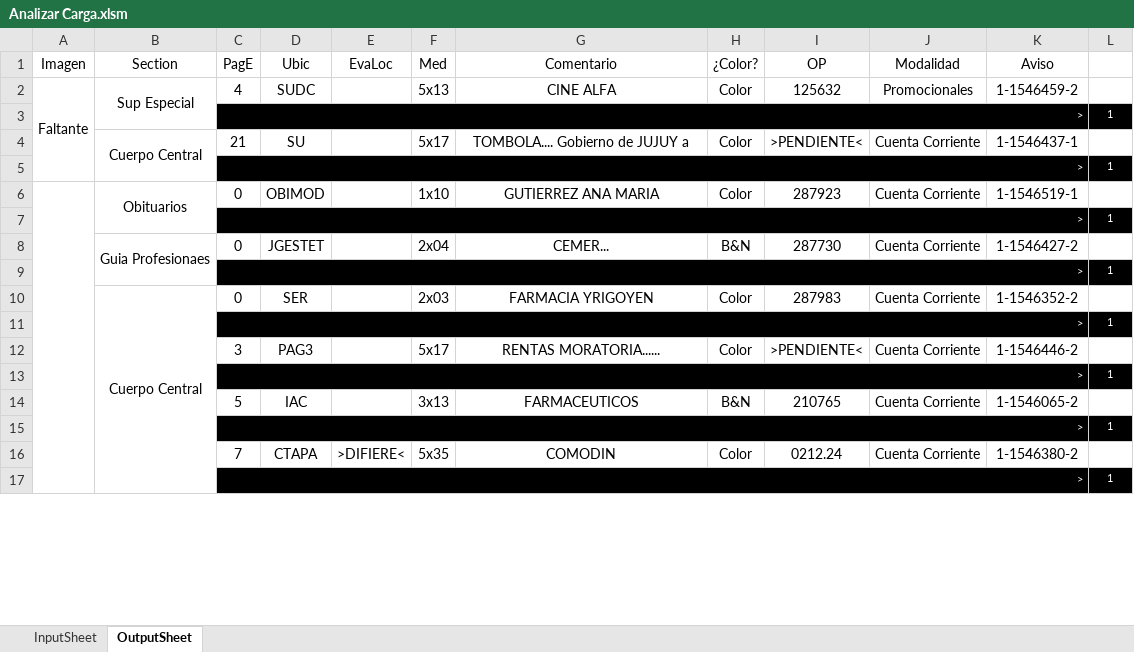
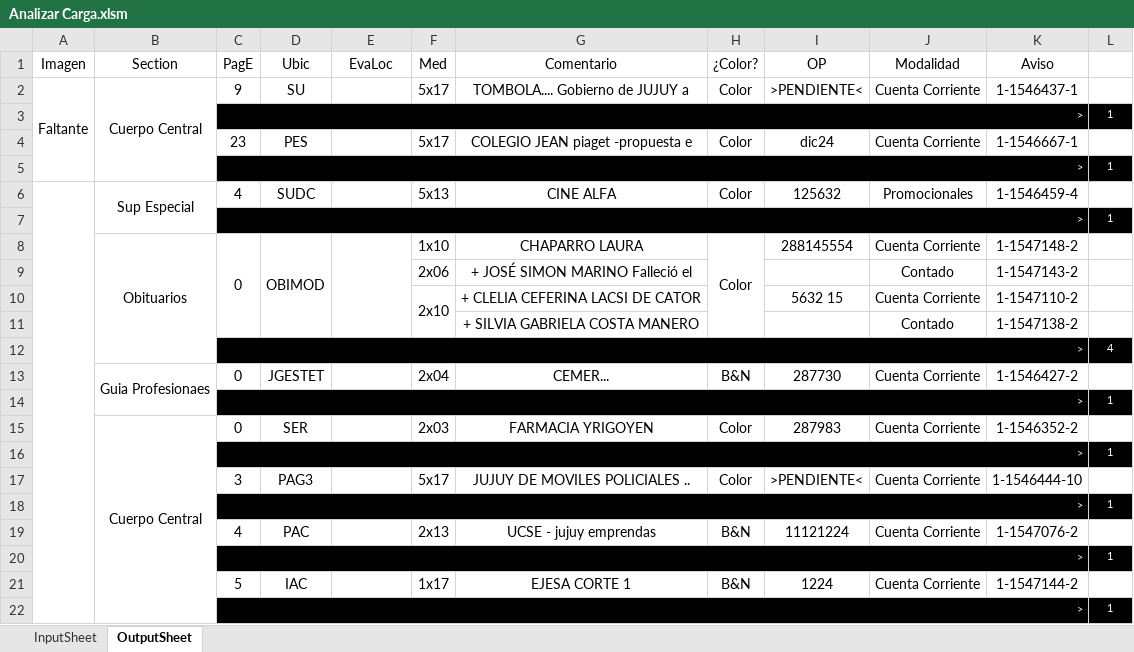
Before and after one commit to zherar7ordoya/xMSO-Excel, an Excel workbook: Analizar Carga.xlsm, sheet OutputSheet, drawn as a sheet; only a part is shown; values as stored, in another font and other column widths than the file's, no borders; conditional formats not drawn; removed rows and columns are numbered as before the commit, all else as after; the diff covers the shown part only; the diff names each change by its address in the sheet, - before the commit and + after, or states it on an @@ line.

Commit message:
Update Analizar Carga.xlsm

```diff
--- a/Analizar Carga.xlsm (sheet OutputSheet)
+++ b/Analizar Carga.xlsm (sheet OutputSheet)
-B2 (Section): Sup Especial
+B2 (Section): Cuerpo Central
-B2:B3 merged
+B2:B5 merged
-C2 (PagE): 4
+C2 (PagE): 9
-D2 (Ubic): SUDC
+D2 (Ubic): SU
-F2 (Med): 5x13
+F2 (Med): 5x17
-G2 (Comentario): CINE ALFA
+G2 (Comentario): TOMBOLA.... Gobierno de JUJUY a
-I2 (OP): 125632
+I2 (OP): >PENDIENTE<
-J2 (Modalidad): Promocionales
+J2 (Modalidad): Cuenta Corriente
-K2 (Aviso): 1-1546459-2
+K2 (Aviso): 1-1546437-1
-row 4:  | Cuerpo Central | 21 | SU |  | 5x17 | TOMBOLA.... Gobierno de JUJUY a | Color | >PENDIENTE< | Cuenta Corriente | 1-1546437-1 | 1
+row 4:  |  | 23 | PES |  | 5x17 | COLEGIO JEAN piaget -propuesta e | Color | dic24 | Cuenta Corriente | 1-1546667-1 | 1
-row 6:  | Obituarios | 0 | OBIMOD |  | 1x10 | GUTIERREZ ANA MARIA | Color | 287923 | Cuenta Corriente | 1-1546519-1 | 1
+row 6:  | Sup Especial | 4 | SUDC |  | 5x13 | CINE ALFA | Color | 125632 | Promocionales | 1-1546459-4 | 1
+row 8:  | Obituarios | 0 | OBIMOD |  | 1x10 | CHAPARRO LAURA | Color | 288145554 | Cuenta Corriente | 1-1547148-2 | 1
+row 9:  |  |  |  |  | 2x06 | + JOSÉ SIMON MARINO Falleció el |  |  | Contado | 1-1547143-2 | 1
+row 10:  |  |  |  |  | 2x10 | + CLELIA CEFERINA LACSI DE CATOR |  | 5632 15 | Cuenta Corriente | 1-1547110-2 | 1
+row 11:  |  |  |  |  |  | + SILVIA GABRIELA COSTA MANERO |  |  | Contado | 1-1547138-2 | 1
+row 12:  |  | > |  |  |  |  |  |  |  |  | 4
-G17 (Comentario): RENTAS MORATORIA......
+G17 (Comentario): JUJUY DE MOVILES POLICIALES ..
-K17 (Aviso): 1-1546446-2
+K17 (Aviso): 1-1546444-10
-row 14:  |  | 5 | IAC |  | 3x13 | FARMACEUTICOS | B&N | 210765 | Cuenta Corriente | 1-1546065-2 | 1
+row 19:  |  | 4 | PAC |  | 2x13 | UCSE - jujuy emprendas | B&N | 11121224 | Cuenta Corriente | 1-1547076-2 | 1
-row 16:  |  | 7 | CTAPA | >DIFIERE< | 5x35 | COMODIN | Color | 0212.24 | Cuenta Corriente | 1-1546380-2 | 1
+row 21:  |  | 5 | IAC |  | 1x17 | EJESA CORTE 1 | B&N | 1224 | Cuenta Corriente | 1-1547144-2 | 1
```
Also changed, not shown: 13 added rows, 15 removed rows, 1 moved row, 20 edited cells and merged cells elsewhere in this sheet, hidden cells.
